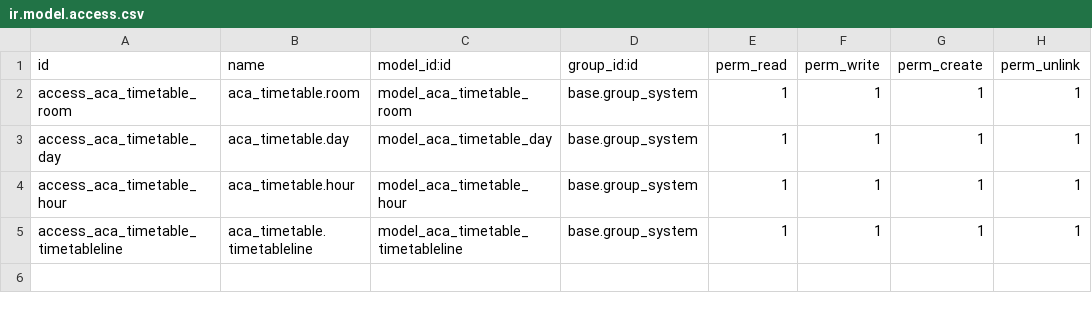
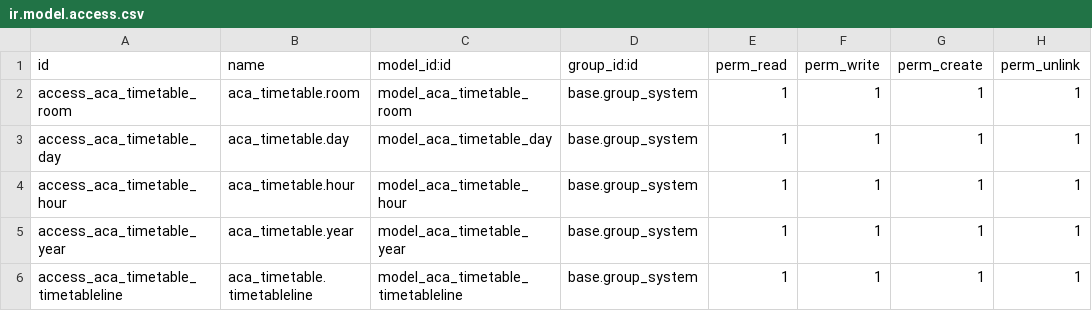
Before and after one commit to yajuve/aca-timetable, a CSV file: security/ir.model.access.csv, drawn as a sheet.

Commit message:
feat: year

```diff
--- a/security/ir.model.access.csv
+++ b/security/ir.model.access.csv
@@ -4,2 +4,3 @@ access_aca_timetable_day,aca_timetable.day,model_aca_timetable_day,base.group_sy
 access_aca_timetable_hour,aca_timetable.hour,model_aca_timetable_hour,base.group_system,1,1,1,1
+access_aca_timetable_year,aca_timetable.year,model_aca_timetable_year,base.group_system,1,1,1,1
 access_aca_timetable_timetableline,aca_timetable.timetableline,model_aca_timetable_timetableline,base.group_system,1,1,1,1
```
Also changed, not shown: 5 other files.
